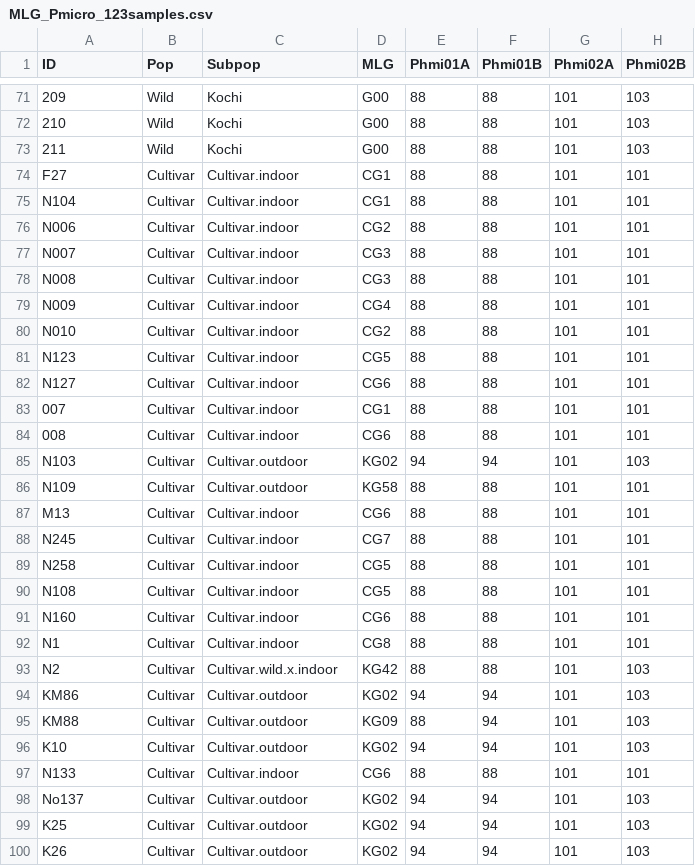
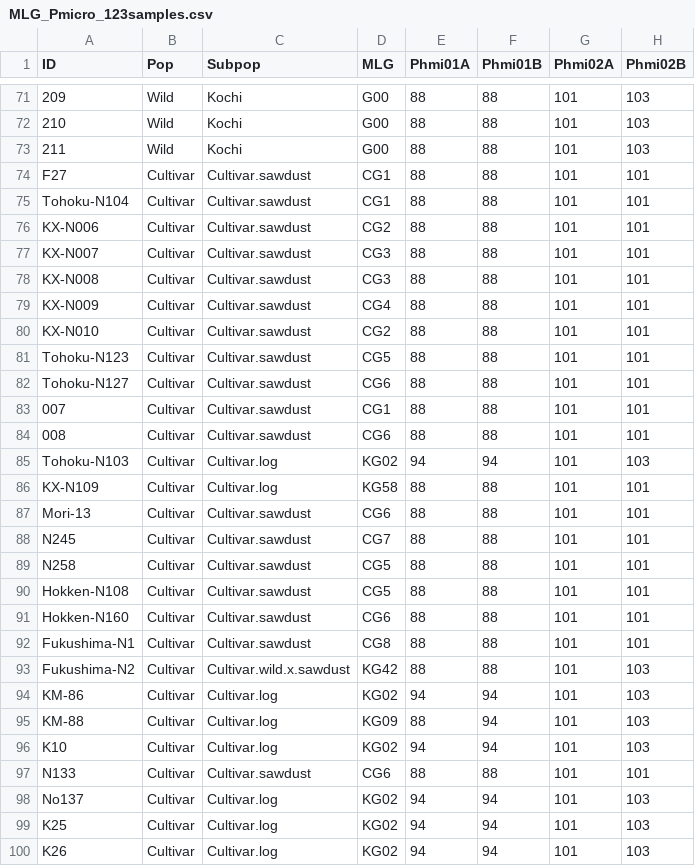
Before and after one commit to akihirao/nameko_SSR, a CSV file: MLG_Pmicro_123samples.csv, drawn as a sheet; only a part is shown, gaps mark what is left out; the diff covers the shown part only; the diff names each change by its address in the sheet, - before the commit and + after, or states it on an @@ line.

```diff
--- a/MLG_Pmicro_123samples.csv
+++ b/MLG_Pmicro_123samples.csv
-C74:C84 (Subpop): Cultivar.indoor
+C74:C84 (Subpop): Cultivar.sawdust
-A75 (ID): N104
+A75 (ID): Tohoku-N104
-A76 (ID): N006
+A76 (ID): KX-N006
-A77 (ID): N007
+A77 (ID): KX-N007
-A78 (ID): N008
+A78 (ID): KX-N008
-A79 (ID): N009
+A79 (ID): KX-N009
-A80 (ID): N010
+A80 (ID): KX-N010
-A81 (ID): N123
+A81 (ID): Tohoku-N123
-A82 (ID): N127
+A82 (ID): Tohoku-N127
-A85 (ID): N103
+A85 (ID): Tohoku-N103
-C85:C86 (Subpop): Cultivar.outdoor
+C85:C86 (Subpop): Cultivar.log
-A86 (ID): N109
+A86 (ID): KX-N109
-A87 (ID): M13
+A87 (ID): Mori-13
-C87:C92 (Subpop): Cultivar.indoor
+C87:C92 (Subpop): Cultivar.sawdust
-A90 (ID): N108
+A90 (ID): Hokken-N108
-A91 (ID): N160
+A91 (ID): Hokken-N160
-A92 (ID): N1
+A92 (ID): Fukushima-N1
-A93 (ID): N2
+A93 (ID): Fukushima-N2
-C93 (Subpop): Cultivar.wild.x.indoor
+C93 (Subpop): Cultivar.wild.x.sawdust
-A94 (ID): KM86
+A94 (ID): KM-86
-C94:C96 (Subpop): Cultivar.outdoor
+C94:C96 (Subpop): Cultivar.log
-A95 (ID): KM88
+A95 (ID): KM-88
-C97 (Subpop): Cultivar.indoor
+C97 (Subpop): Cultivar.sawdust
-C98:C100 (Subpop): Cultivar.outdoor
+C98:C100 (Subpop): Cultivar.log
```
Also changed, not shown: 22 edited cells elsewhere in this file, 6 other files.
